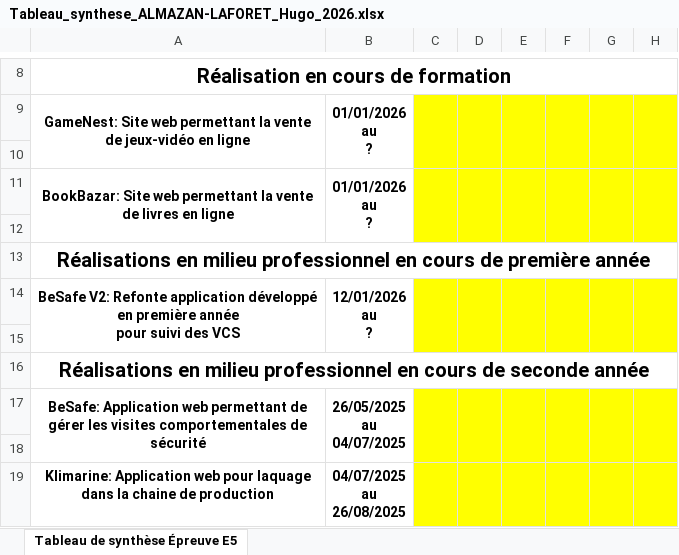
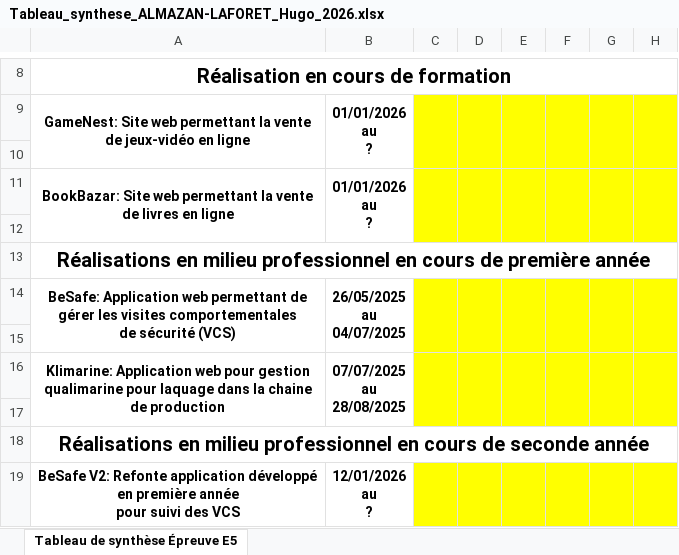
Before and after one commit to Hugo-SIO/PortFolio, an Excel workbook: Tableau_synthese_ALMAZAN-LAFORET_Hugo_2026.xlsx, sheet Tableau de synthèse Épreuve E5, drawn as a sheet; only a part is shown, gaps mark what is left out; values as stored, in another font and other column widths than the file's, no borders; removed rows and columns are numbered as before the commit, all else as after; ↵ is a line break in a cell; the diff names each change by its address in the sheet, - before the commit and + after, or states it on an @@ line.

Commit message:
Modification tableau synthèse compétences

```diff
--- a/Tableau_synthese_ALMAZAN-LAFORET_Hugo_2026.xlsx (sheet Tableau de synthèse Épreuve E5)
+++ b/Tableau_synthese_ALMAZAN-LAFORET_Hugo_2026.xlsx (sheet Tableau de synthèse Épreuve E5)
+row 14: BeSafe: Application web permettant de gérer les visites comportementales ↵ de sécurité (VCS) | 26/05/2025 ↵ au ↵ 04/07/2025
-row 15: BeSafe V2: Refonte application développé en première année ↵ pour suivi des VCS | 12/01/2026 ↵ au ↵ ?
+row 15: (empty)
-A14:A15 merged
-B14:B15 merged
-C14:C15 merged
-D14:D15 merged
-E14:E15 merged
-F14:F15 merged
-G14:G15 merged
-H14:H15 merged
+row 16: Klimarine: Application web pour gestion qualimarine pour laquage dans la chaine ↵ de production | 07/07/2025 ↵ au ↵ 28/08/2025
-row 17: BeSafe: Application web permettant de gérer les visites comportementales de sécurité | 26/05/2025 ↵ au ↵ 04/07/2025
-row 19: (empty)
+row 19: BeSafe V2: Refonte application développé en première année ↵ pour suivi des VCS | 12/01/2026 ↵ au ↵ ?
-row 19: Klimarine: Application web pour laquage dans la chaine de production | 04/07/2025 ↵ au ↵ 26/08/2025
```
